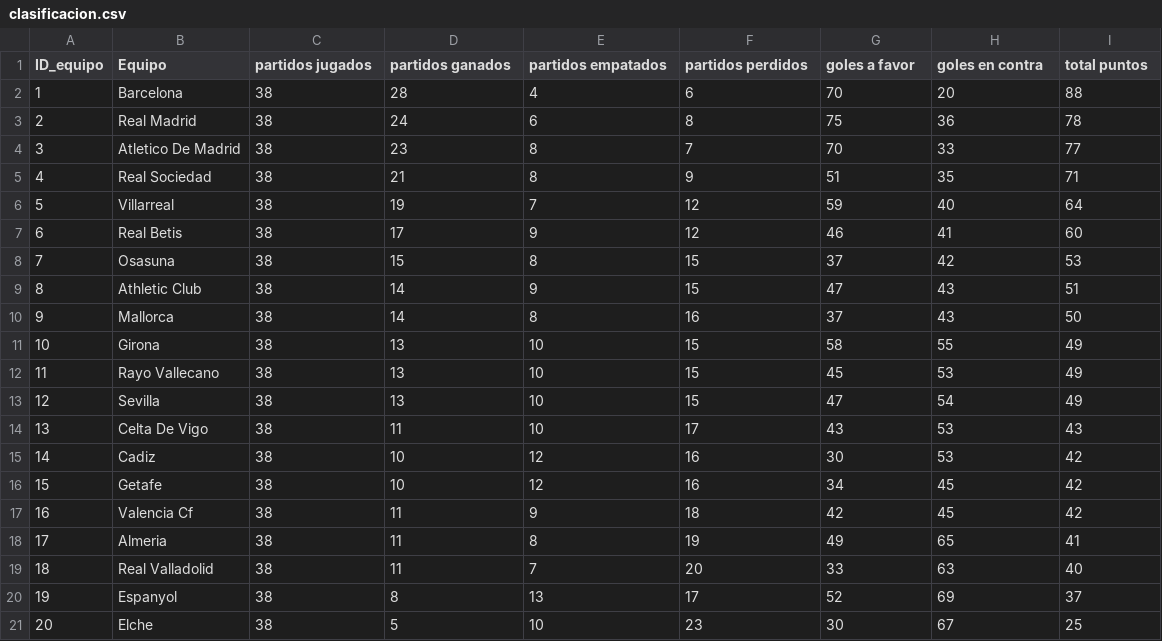
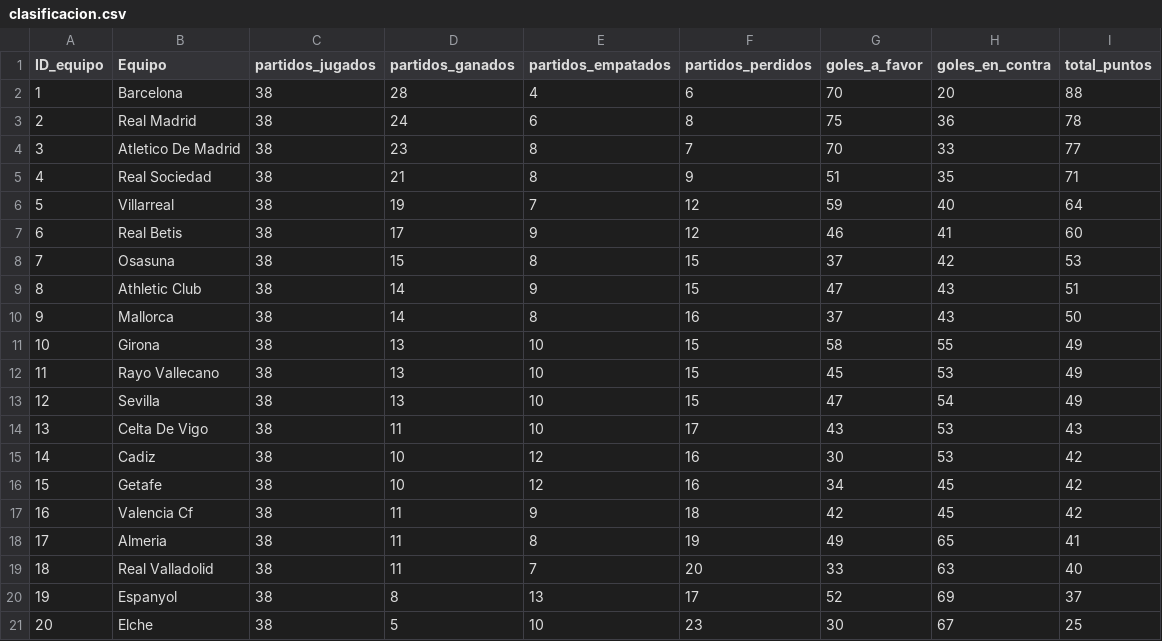
Before and after one commit to josegzr/Laliga-Analitics, a CSV file: datos/clasificacion.csv, drawn as a sheet.

```diff
--- a/datos/clasificacion.csv
+++ b/datos/clasificacion.csv
@@ -1,2 +1,2 @@
-ID_equipo,Equipo,partidos jugados,partidos ganados,partidos empatados,partidos perdidos,goles a favor,goles en contra,total puntos
+ID_equipo,Equipo,partidos_jugados,partidos_ganados,partidos_empatados,partidos_perdidos,goles_a_favor,goles_en_contra,total_puntos
 1,Barcelona,38,28,4,6,70,20,88
```
Also changed, not shown: datos/jugadores.csv, datos/resultados.csv, 2 other files.
